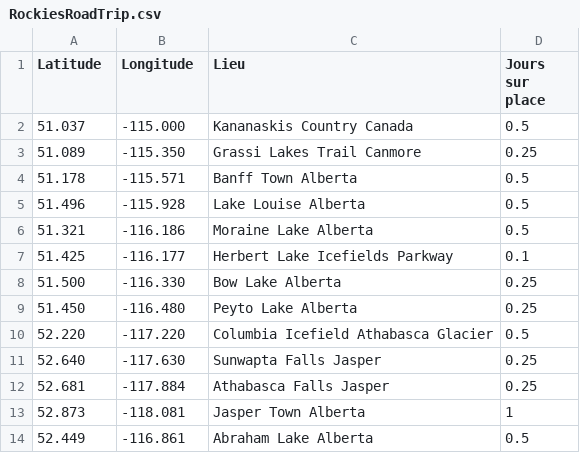
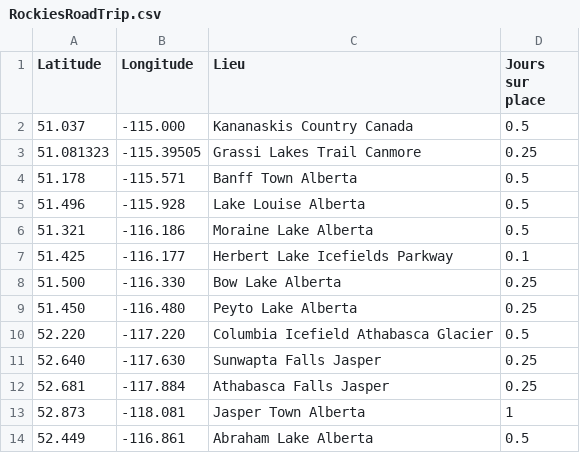
Before and after one commit to Anna-Paulina/Travel-map, a CSV file: RockiesRoadTrip.csv, drawn as a sheet.

Commit message:
Update coordinates for Grassi Lakes Trail entry

```diff
--- a/RockiesRoadTrip.csv
+++ b/RockiesRoadTrip.csv
@@ -2,3 +2,3 @@ Latitude,Longitude,Lieu,Jours sur place
 51.037,-115.000,Kananaskis Country Canada,0.5
-51.089,-115.350,Grassi Lakes Trail Canmore,0.25
+51.081323,-115.39505,Grassi Lakes Trail Canmore,0.25
 51.178,-115.571,Banff Town Alberta,0.5
```
